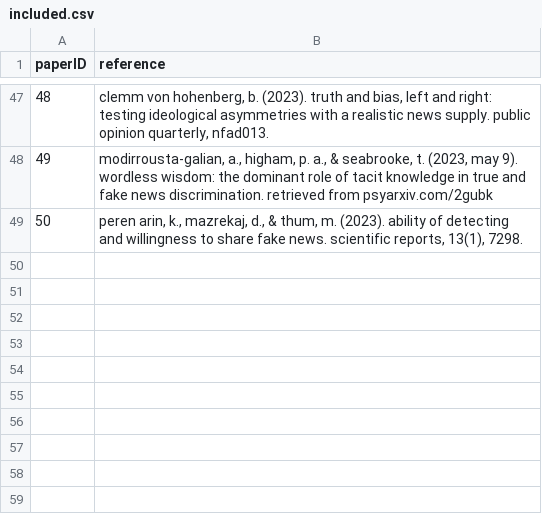
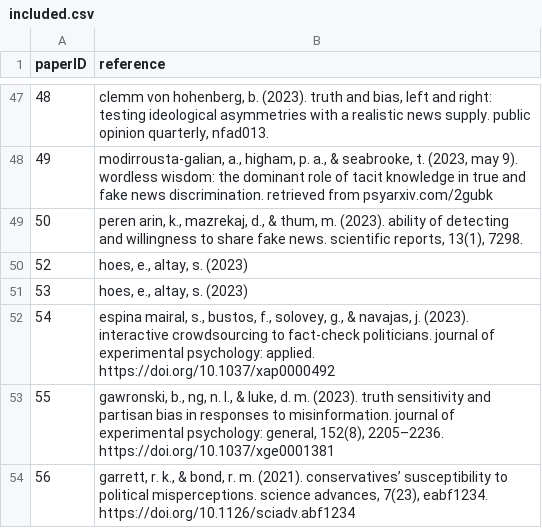
Before and after one commit to janpfander/meta_news_judgement, a CSV file: literature_search/included.csv, drawn as a sheet; only a part is shown, gaps mark what is left out.

Commit message:
before submission (general update)

```diff
--- a/literature_search/included.csv
+++ b/literature_search/included.csv
@@ -49 +49,6 @@ paperID,reference
 50,"peren arin, k., mazrekaj, d., & thum, m. (2023). ability of detecting and willingness to share fake news. scientific reports, 13(1), 7298."
+52,"hoes, e., altay, s. (2023)"
+53,"hoes, e., altay, s. (2023)"
+54,"espina mairal, s., bustos, f., solovey, g., & navajas, j. (2023). interactive crowdsourcing to fact-check politicians. journal of experimental psychology: applied. https://doi.org/10.1037/xap0000492"
+55,"gawronski, b., ng, n. l., & luke, d. m. (2023). truth sensitivity and partisan bias in responses to misinformation. journal of experimental psychology: general, 152(8), 2205–2236. https://doi.org/10.1037/xge0001381"
+56,"garrett, r. k., & bond, r. m. (2021). conservatives’ susceptibility to political misperceptions. science advances, 7(23), eabf1234. https://doi.org/10.1126/sciadv.abf1234"
```
Also changed, not shown: codebook.csv, data/correlations_by_sample.csv, 25 other files.
